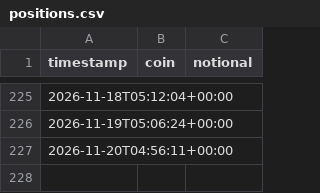
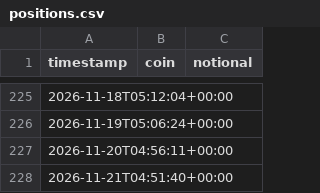
Before and after one commit to nsheng1568/funding-dispersion-trade, a CSV file: data/history/positions.csv, drawn as a sheet; only a part is shown, gaps mark what is left out.

```diff
--- a/data/history/positions.csv
+++ b/data/history/positions.csv
@@ -227 +227,2 @@ timestamp,coin,notional
 2026-11-20T04:56:11+00:00,,
+2026-11-21T04:51:40+00:00,,
```
Also changed, not shown: data/history/equity.csv, data/history/signals.csv, 1 other file.
